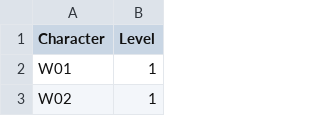
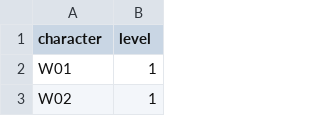
Before and after one commit to emmakopp1/kd_looms, a CSV file: output/kd_looms_chr_levels.csv, drawn as a sheet; only a part is shown.

Commit message:
Update kd_looms_chr_levels.csv

```diff
--- a/output/kd_looms_chr_levels.csv
+++ b/output/kd_looms_chr_levels.csv
@@ -1,2 +1,2 @@
-Character,Level
+character,level
 W01,1
```
